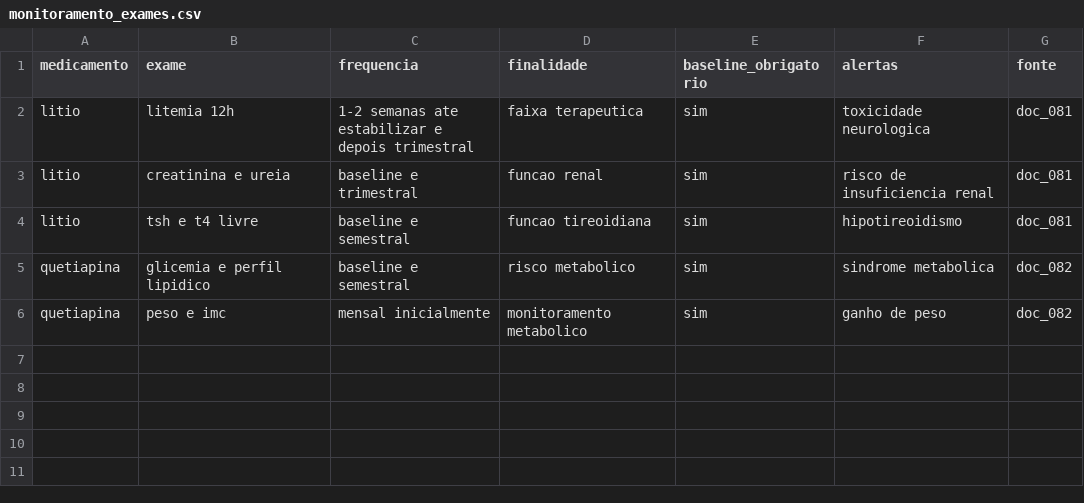
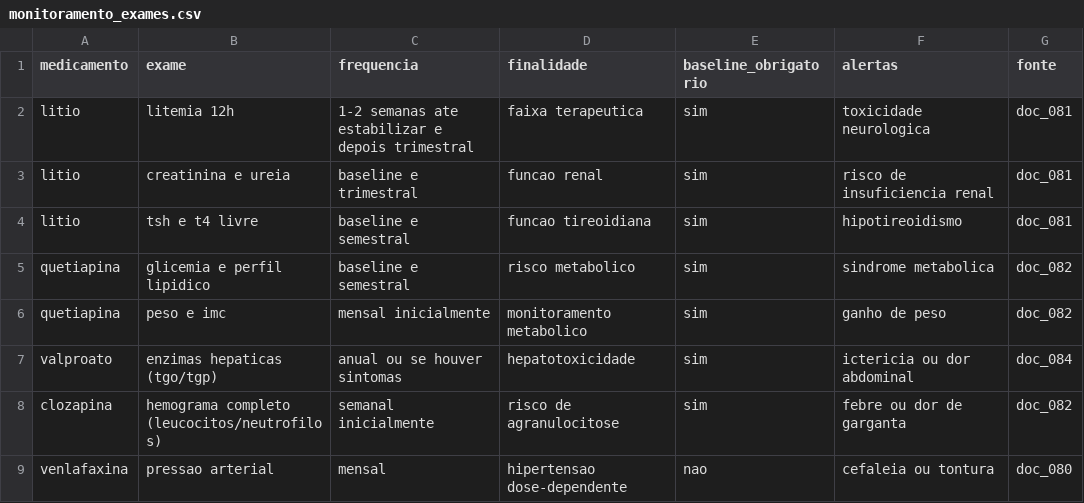
Before and after one commit to lufunckt/adler-ai, a CSV file: adler_base_cientifica_template/exames/monitoramento_exames.csv, drawn as a sheet; the diff names each change by its address in the sheet, - before the commit and + after, or states it on an @@ line.

```diff
--- a/adler_base_cientifica_template/exames/monitoramento_exames.csv
+++ b/adler_base_cientifica_template/exames/monitoramento_exames.csv
+row 7: valproato | enzimas hepaticas (tgo/tgp) | anual ou se houver sintomas | hepatotoxicidade | sim | ictericia ou dor abdominal | doc_084
+row 8: clozapina | hemograma completo (leucocitos/neutrofilos) | semanal inicialmente | risco de agranulocitose | sim | febre ou dor de garganta | doc_082
+row 9: venlafaxina | pressao arterial | mensal | hipertensao dose-dependente | nao | cefaleia ou tontura | doc_080
```
Also changed, not shown: adler_base_cientifica_template/conceitos/conceitos_clinicos.csv, adler_base_cientifica_template/interacoes/interacoes_medicamentosas.csv, 48 other files.
